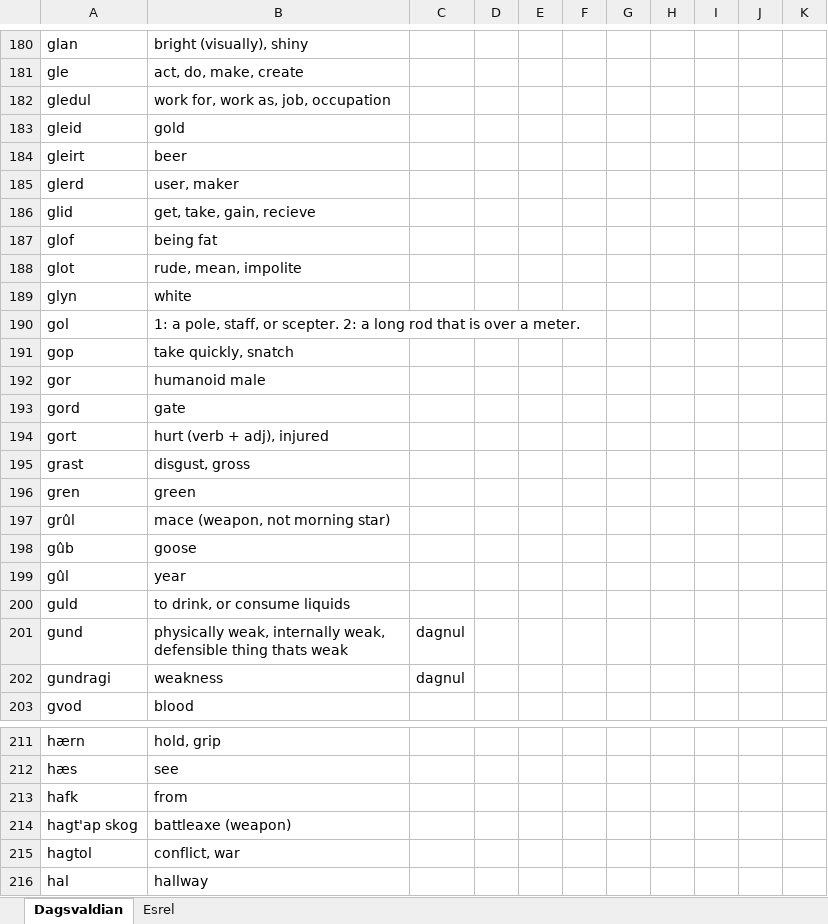
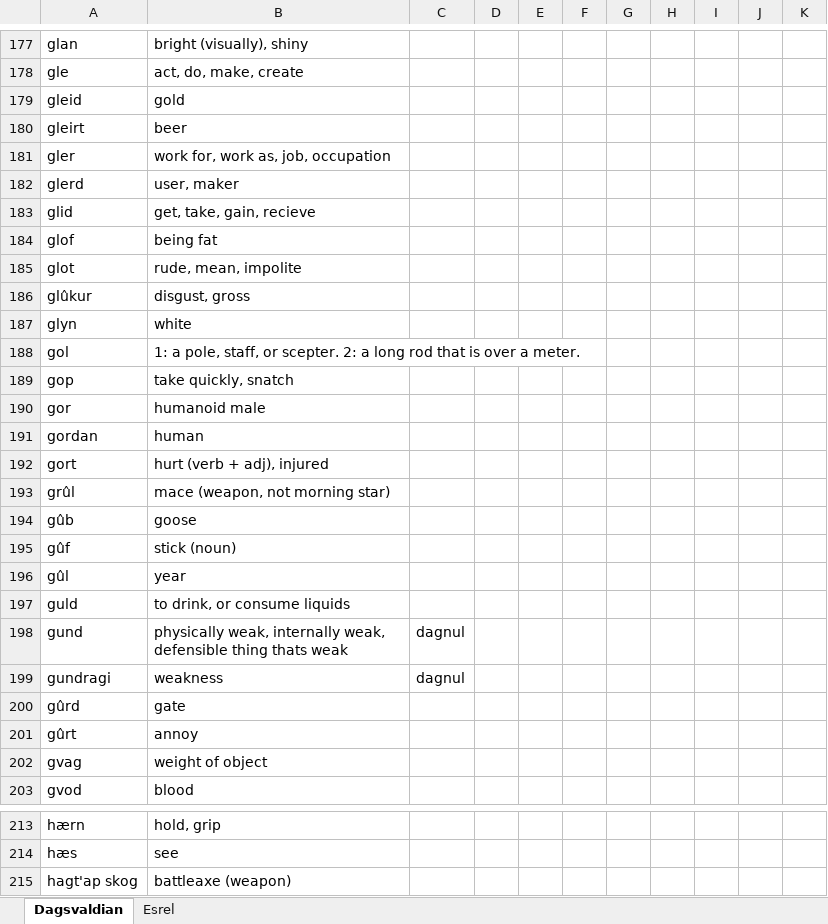
Before and after one commit to Oneo64/Aldpor, an Excel workbook: Conlangs/Fantasy Languages.xlsx, sheet Dagsvaldian, drawn as a sheet; only a part is shown, gaps mark what is left out; the shorter side is filled out with more unchanged rows; values as stored, in another font and other column widths than the file's, no borders; charts and pictures not drawn; removed rows and columns are numbered as before the commit, all else as after; the diff covers the shown part only; the diff names each change by its address in the sheet, - before the commit and + after, or states it on an @@ line.

Commit message:
Update Fantasy Languages.xlsx

```diff
--- a/Conlangs/Fantasy Languages.xlsx (sheet Dagsvaldian)
+++ b/Conlangs/Fantasy Languages.xlsx (sheet Dagsvaldian)
-row 182: gledul | work for, work as, job, occupation
+row 181: gler | work for, work as, job, occupation
+row 186: glûkur | disgust, gross
-row 193: gord | gate
+row 191: gordan | human
-row 195: grast | disgust, gross
-row 196: gren | green
+row 195: gûf | stick (noun)
+row 200: gûrd | gate
+row 201: gûrt | annoy
+row 202: gvag | weight of object
-row 213: hafk | from
```
Also changed, not shown: 39 added rows, 35 removed rows, 1 moved row and 24 edited cells elsewhere in this sheet, sheet Esrel.
